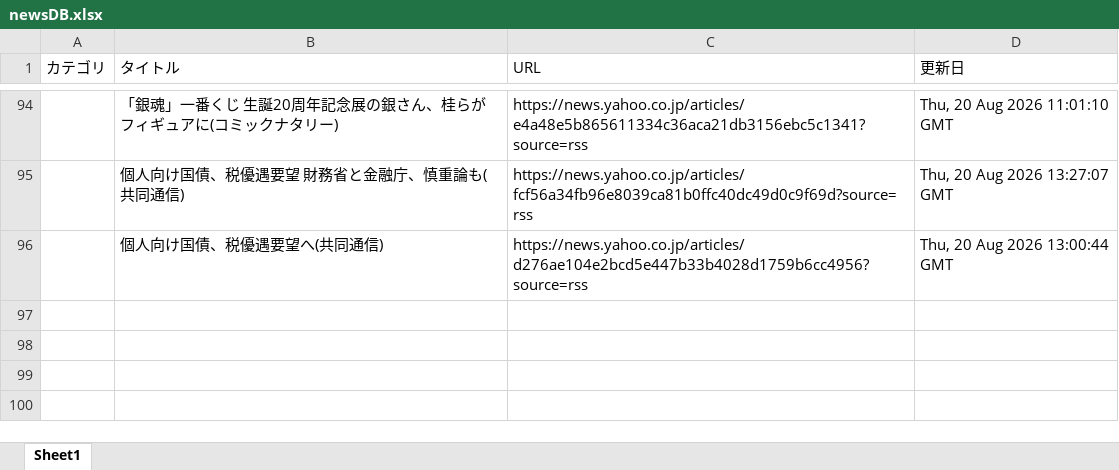
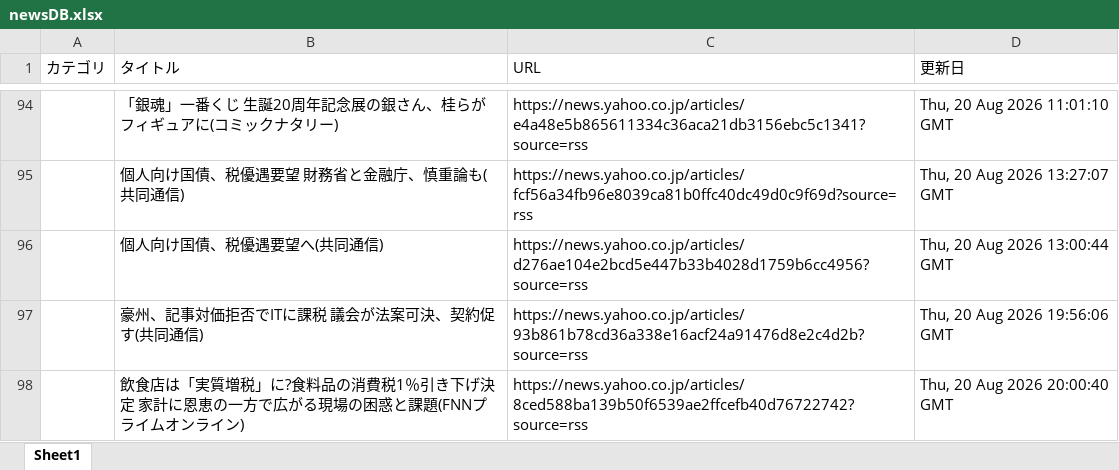
Before and after one commit to kouzen1114/news-bot, an Excel workbook: newsDB.xlsx, sheet Sheet1, drawn as a sheet; only a part is shown, gaps mark what is left out; values as stored, in another font and other column widths than the file's, no borders; the diff names each change by its address in the sheet, - before the commit and + after, or states it on an @@ line.

```diff
--- a/newsDB.xlsx (sheet Sheet1)
+++ b/newsDB.xlsx (sheet Sheet1)
+row 97:  | 豪州、記事対価拒否でITに課税 議会が法案可決、契約促す(共同通信) | https://news.yahoo.co.jp/articles/93b861b78cd36a338e16acf24a91476d8e2c4d2b?source=rss | Thu, 20 Aug 2026 19:56:06 GMT
+row 98:  | 飲食店は「実質増税」に?食料品の消費税1％引き下げ決定 家計に恩恵の一方で広がる現場の困惑と課題(FNNプライムオンライン) | https://news.yahoo.co.jp/articles/8ced588ba139b50f6539ae2ffcefb40d76722742?source=rss | Thu, 20 Aug 2026 20:00:40 GMT
```
